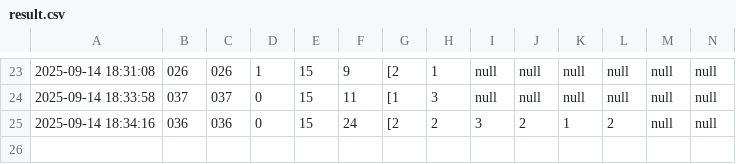
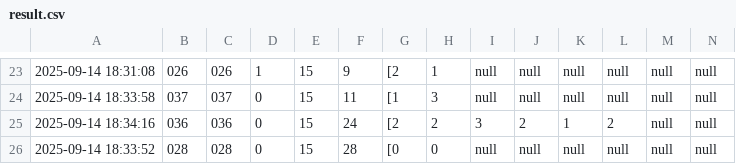
Before and after one commit to molesuraj08/OLYMPUS-RESULT, a CSV file: result.csv, drawn as a sheet; only a part is shown, gaps mark what is left out; rows hold the shown columns only; the diff names each change by its address in the sheet, - before the commit and + after, or states it on an @@ line.

Commit message:
Update results for 028

```diff
--- a/result.csv
+++ b/result.csv
+row 26: 2025-09-14 18:33:52 | 028 | 028 | 0 | 15 | 28 | [0 | 0 | null | null | null | null | null | null
```
